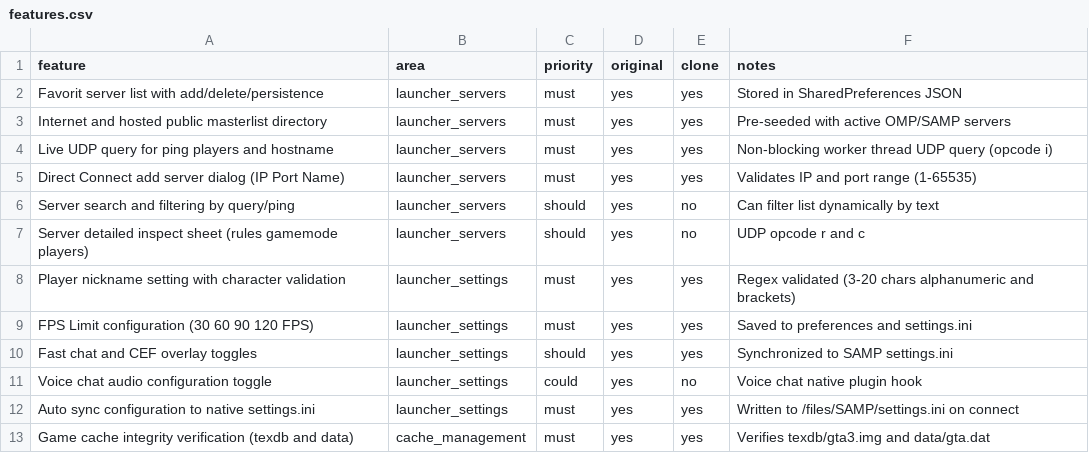
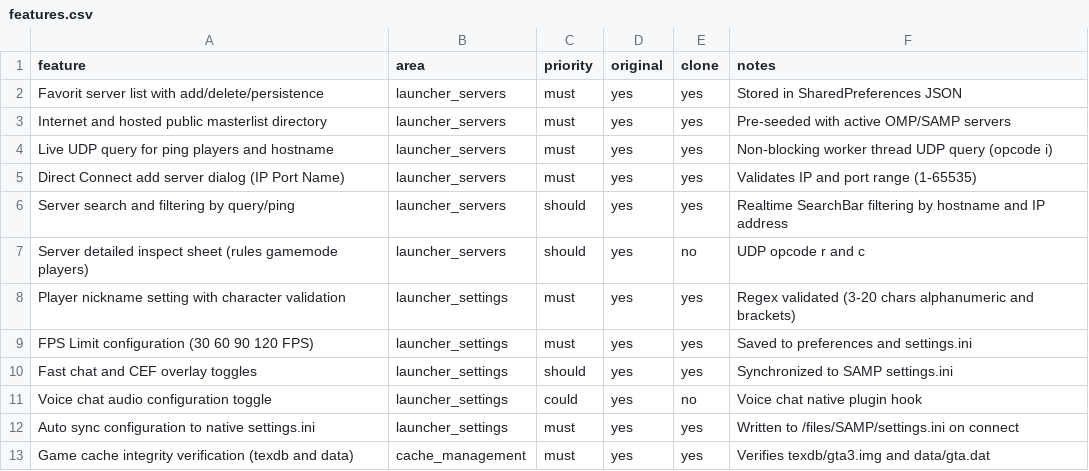
Before and after one commit to RUANG-CORP/ROMP, a CSV file: replica/features.csv, drawn as a sheet; only a part is shown.

Commit message:
feat(design): implement replica design tokens, live server search filter, configurable cdn url, and local zip extraction

```diff
--- a/replica/features.csv
+++ b/replica/features.csv
@@ -5,3 +5,3 @@ Live UDP query for ping players and hostname,launcher_servers,must,yes,yes,Non-b
 Direct Connect add server dialog (IP Port Name),launcher_servers,must,yes,yes,Validates IP and port range (1-65535)
-Server search and filtering by query/ping,launcher_servers,should,yes,no,Can filter list dynamically by text
+Server search and filtering by query/ping,launcher_servers,should,yes,yes,Realtime SearchBar filtering by hostname and IP address
 Server detailed inspect sheet (rules gamemode players),launcher_servers,should,yes,no,UDP opcode r and c
```
Also changed, not shown: 8 other files.
